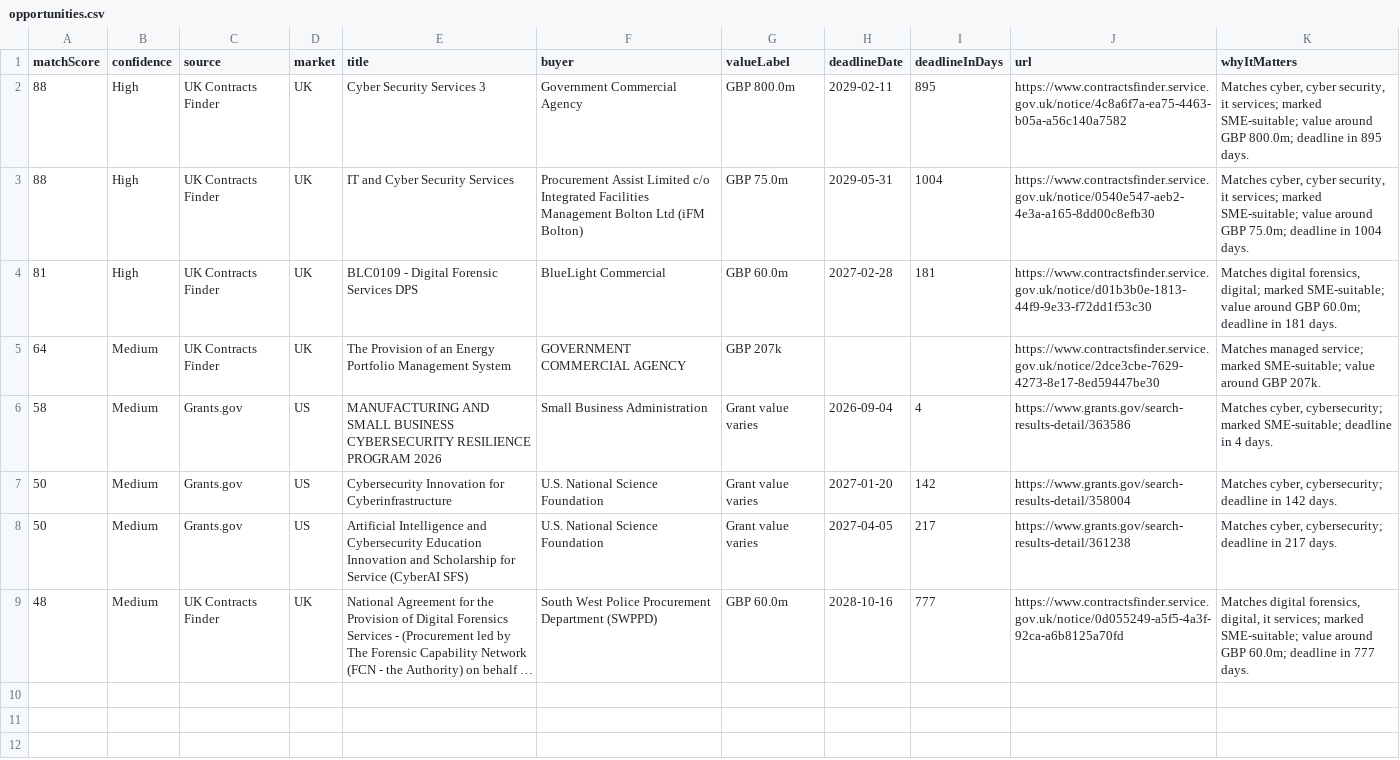
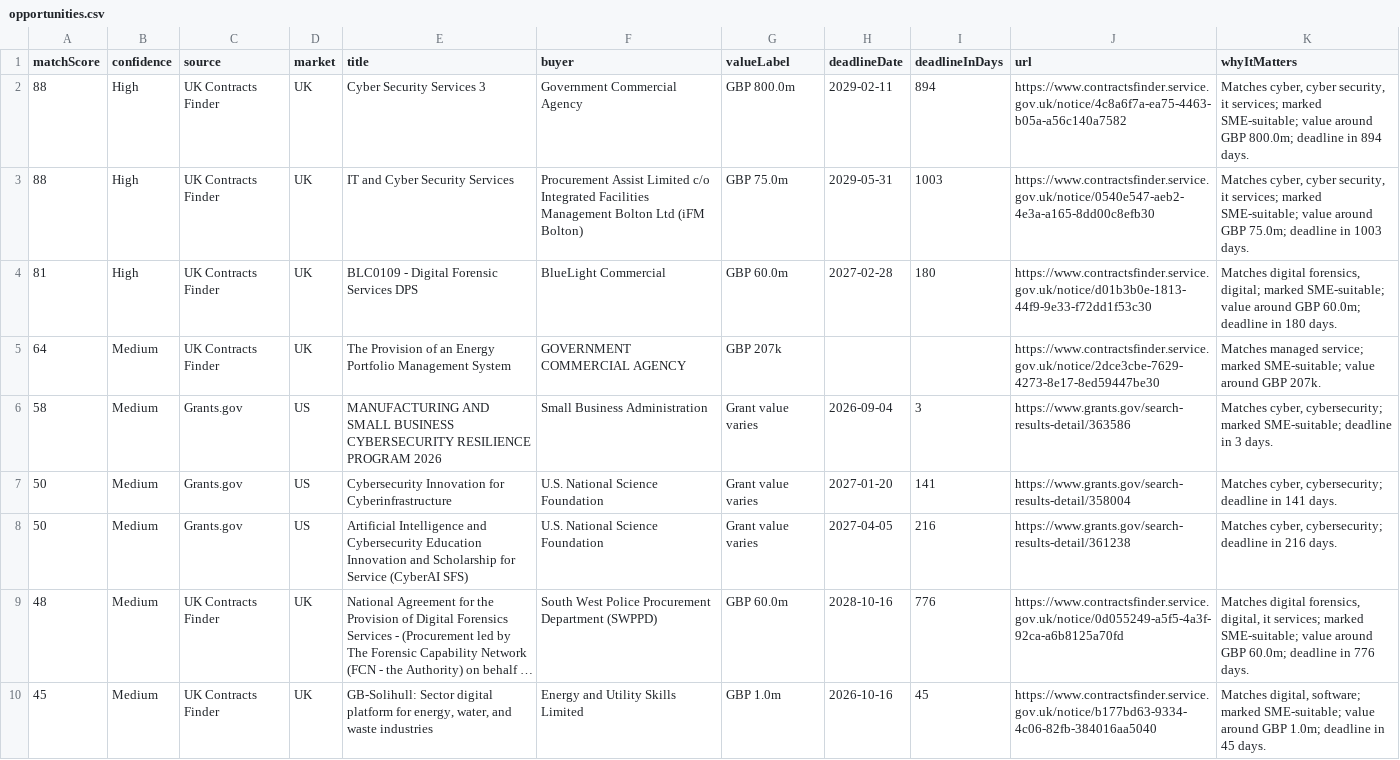
Before and after one commit to ShmGHub/cybertender-radar, a CSV file: docs/data/opportunities.csv, drawn as a sheet; long unchanged cells end in …; the diff names each change by its address in the sheet, - before the commit and + after, or states it on an @@ line.

```diff
--- a/docs/data/opportunities.csv
+++ b/docs/data/opportunities.csv
-I2 (deadlineInDays): 895
+I2 (deadlineInDays): 894
-K2 (whyItMatters): …deadline in 895 days.
+K2 (whyItMatters): …deadline in 894 days.
-I3 (deadlineInDays): 1004
+I3 (deadlineInDays): 1003
-K3 (whyItMatters): …deadline in 1004 days.
+K3 (whyItMatters): …deadline in 1003 days.
-I4 (deadlineInDays): 181
+I4 (deadlineInDays): 180
-K4 (whyItMatters): …deadline in 181 days.
+K4 (whyItMatters): …deadline in 180 days.
-I6 (deadlineInDays): 4
+I6 (deadlineInDays): 3
-K6 (whyItMatters): …deadline in 4 days.
+K6 (whyItMatters): …deadline in 3 days.
-I7 (deadlineInDays): 142
+I7 (deadlineInDays): 141
-K7 (whyItMatters): …deadline in 142 days.
+K7 (whyItMatters): …deadline in 141 days.
-I8 (deadlineInDays): 217
+I8 (deadlineInDays): 216
-K8 (whyItMatters): …deadline in 217 days.
+K8 (whyItMatters): …deadline in 216 days.
-I9 (deadlineInDays): 777
+I9 (deadlineInDays): 776
-K9 (whyItMatters): …deadline in 777 days.
+K9 (whyItMatters): …deadline in 776 days.
+row 10: 45 | Medium | UK Contracts Finder | UK | GB-Solihull: Sector digital platform for energy, water, and waste industries | Energy and Utility Skills Limited | GBP 1.0m | 2026-10-16 | 45 | https://www.contractsfinder.service.gov.uk/notice/b177bd63-9334-4c06-82fb-384016aa5040 | Matches digital, software; marked SME-suitable; value around GBP 1.0m; deadline in 45 days.
```
Also changed, not shown: 8 other files.
